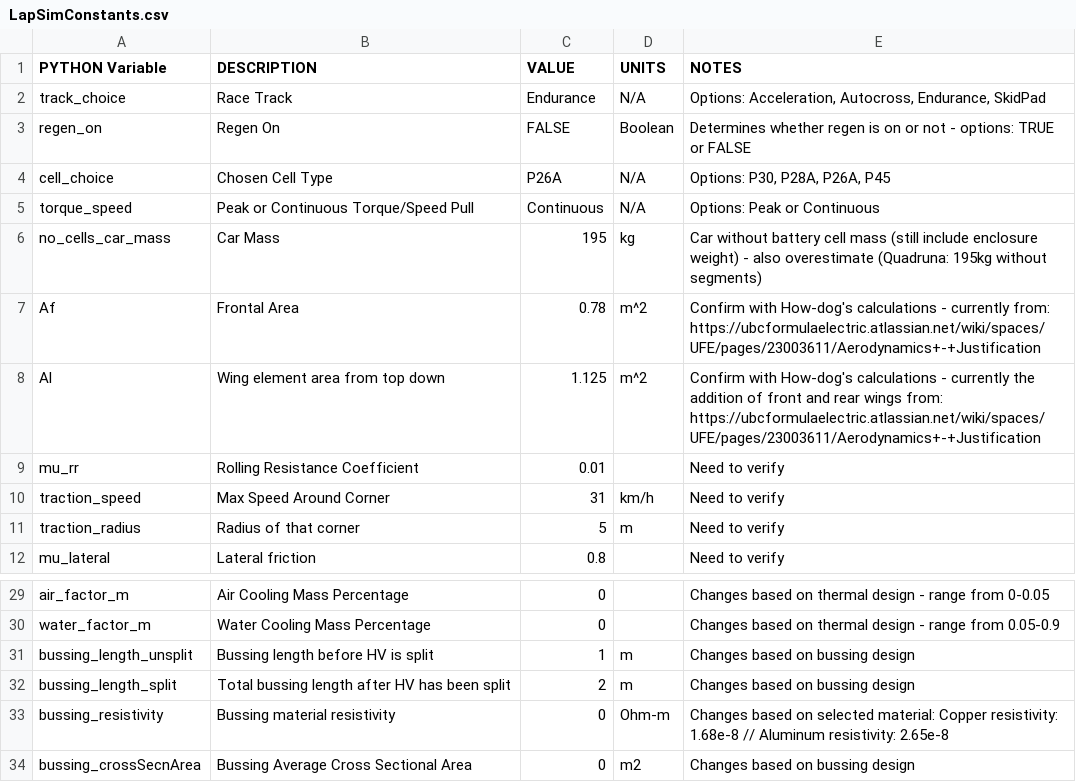
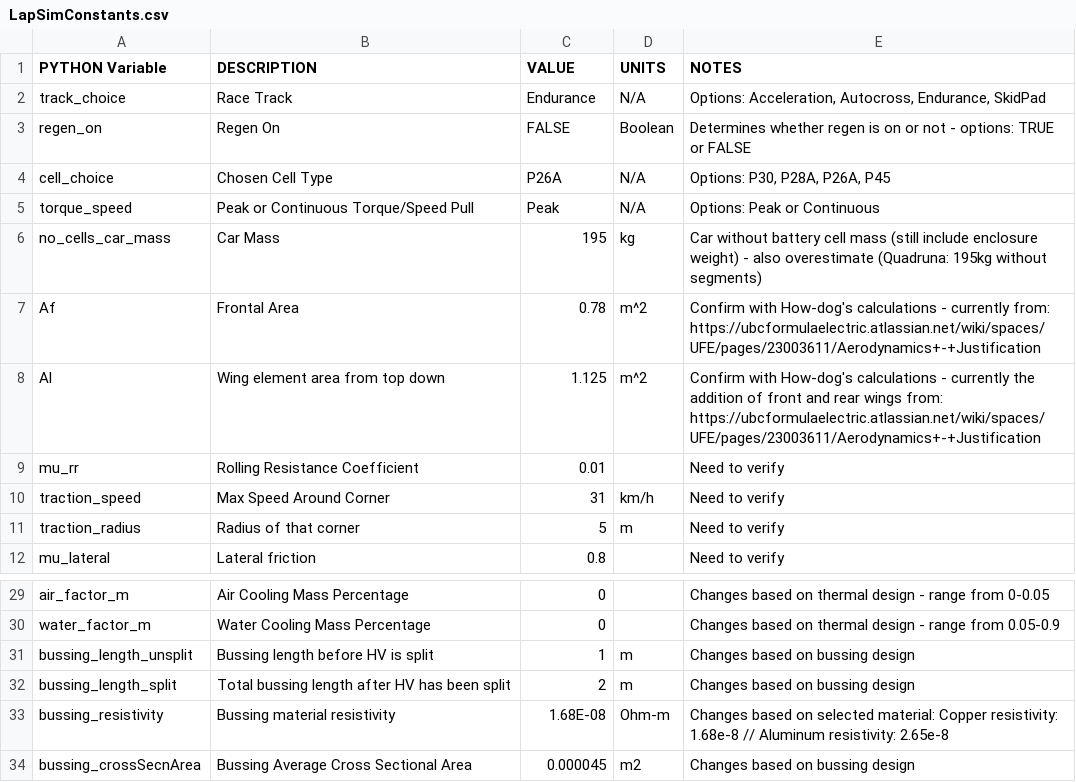
Before and after one commit to UBCFormulaElectric/LapSim, a CSV file: sim_inputs_and_outputs/LapSimConstants.csv, drawn as a sheet; only a part is shown, gaps mark what is left out.

```diff
--- a/sim_inputs_and_outputs/LapSimConstants.csv
+++ b/sim_inputs_and_outputs/LapSimConstants.csv
@@ -4,3 +4,3 @@ regen_on,Regen On,FALSE,Boolean,Determines whether regen is on or not - options:
 cell_choice,Chosen Cell Type,P26A,N/A,"Options: P30, P28A, P26A, P45"
-torque_speed,Peak or Continuous Torque/Speed Pull,Continuous,N/A,Options: Peak or Continuous
+torque_speed,Peak or Continuous Torque/Speed Pull,Peak,N/A,Options: Peak or Continuous
 no_cells_car_mass,Car Mass,195,kg,Car without battery cell mass (still include enclosure weight) - also overestimate (Quadruna: 195kg without segments)
@@ -32,3 +32,3 @@ bussing_length_unsplit,Bussing length before HV is split,1,m,Changes based on bu
 bussing_length_split,Total bussing length after HV has been split,2,m,Changes based on bussing design
-bussing_resistivity,Bussing material resistivity,0,Ohm-m,Changes based on selected material: Copper resistivity: 1.68e-8 // Aluminum resistivity: 2.65e-8
-bussing_crossSecnArea,Bussing Average Cross Sectional Area,0,m2,Changes based on bussing design
+bussing_resistivity,Bussing material resistivity,1.68E-08,Ohm-m,Changes based on selected material: Copper resistivity: 1.68e-8 // Aluminum resistivity: 2.65e-8
+bussing_crossSecnArea,Bussing Average Cross Sectional Area,0.000045,m2,Changes based on bussing design
```
Also changed, not shown: 14 other files.
